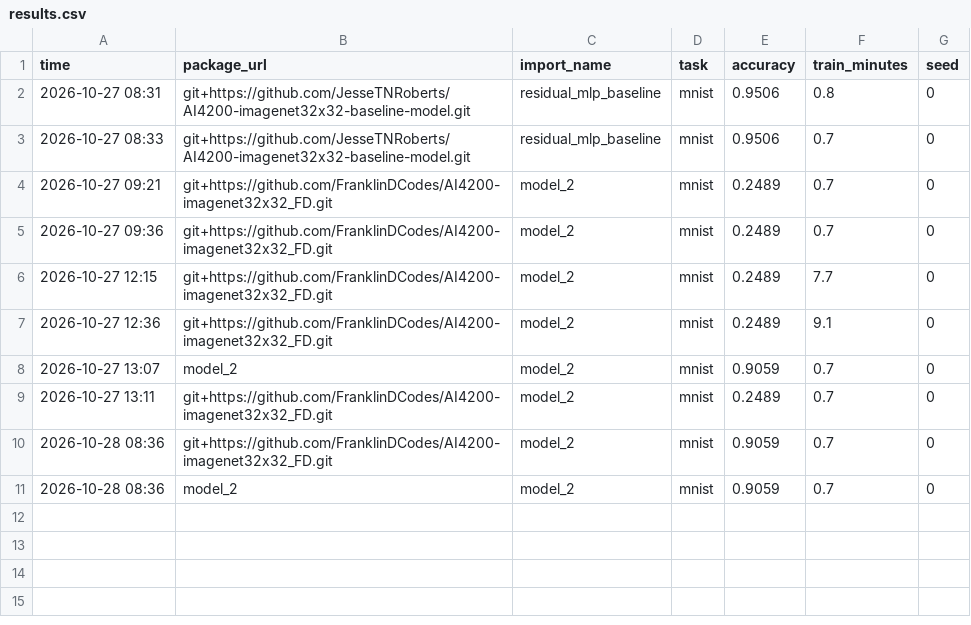
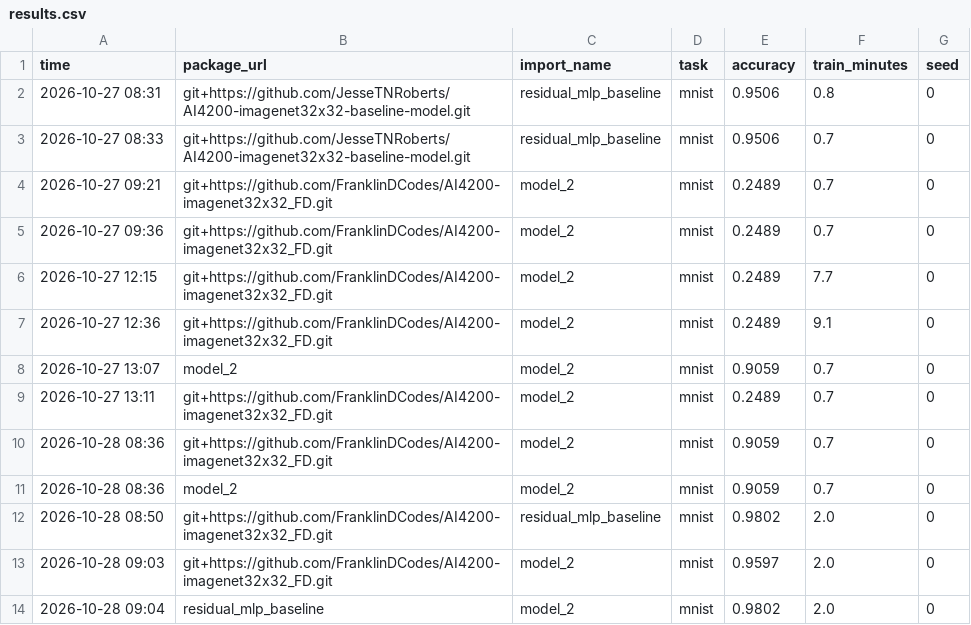
Before and after one commit to FranklinDCodes/AI4200-imagenet32x32_FD, a CSV file: results.csv, drawn as a sheet; the diff names each change by its address in the sheet, - before the commit and + after, or states it on an @@ line.

```diff
--- a/results.csv
+++ b/results.csv
+row 12: 2026-10-28 08:50 | git+https://github.com/FranklinDCodes/AI4200-imagenet32x32_FD.git | residual_mlp_baseline | mnist | 0.9802 | 2.0 | 0
+row 13: 2026-10-28 09:03 | git+https://github.com/FranklinDCodes/AI4200-imagenet32x32_FD.git | model_2 | mnist | 0.9597 | 2.0 | 0
+row 14: 2026-10-28 09:04 | residual_mlp_baseline | model_2 | mnist | 0.9802 | 2.0 | 0
```
Also changed, not shown: 3 other files.
